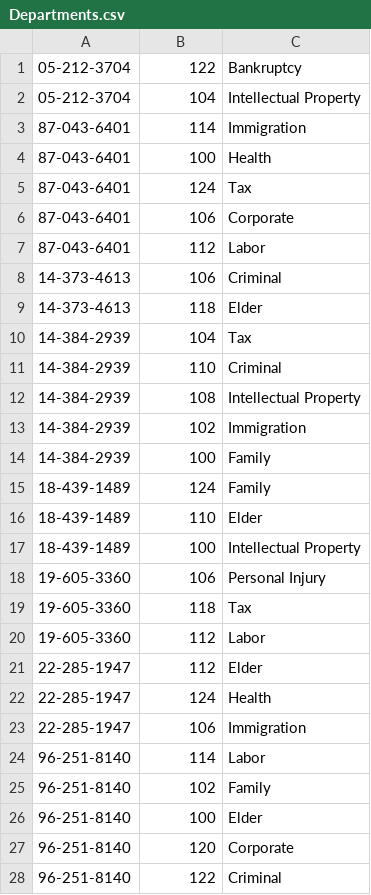
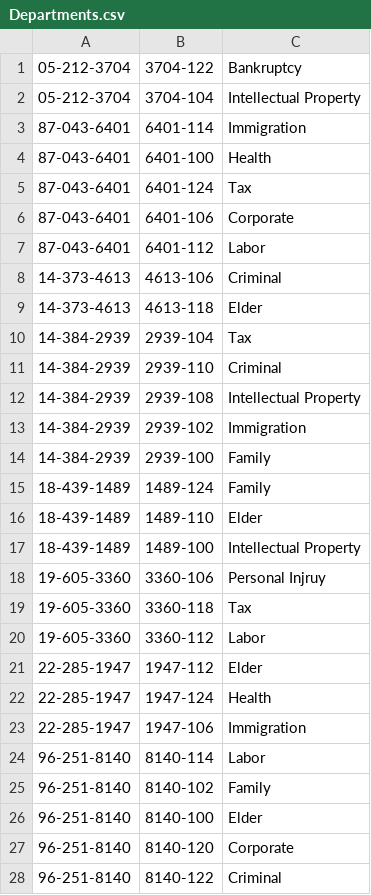
Before and after one commit to HankRud/CPSC3300-Project, a CSV file: Departments.csv, drawn as a sheet; only a part is shown; the diff covers the shown part only.

```diff
--- a/Departments.csv
+++ b/Departments.csv
@@ -1,28 +1,28 @@
-05-212-3704,122,Bankruptcy
-05-212-3704,104,Intellectual Property
-87-043-6401,114,Immigration
-87-043-6401,100,Health
-87-043-6401,124,Tax
-87-043-6401,106,Corporate
-87-043-6401,112,Labor
-14-373-4613,106,Criminal
-14-373-4613,118,Elder
-14-384-2939,104,Tax
-14-384-2939,110,Criminal
-14-384-2939,108,Intellectual Property
-14-384-2939,102,Immigration
-14-384-2939,100,Family
-18-439-1489,124,Family
-18-439-1489,110,Elder
-18-439-1489,100,Intellectual Property
-19-605-3360,106,Personal Injury
-19-605-3360,118,Tax
-19-605-3360,112,Labor
-22-285-1947,112,Elder
-22-285-1947,124,Health
-22-285-1947,106,Immigration
-96-251-8140,114,Labor
-96-251-8140,102,Family
-96-251-8140,100,Elder
-96-251-8140,120,Corporate
-96-251-8140,122,Criminal
+05-212-3704,3704-122,Bankruptcy
+05-212-3704,3704-104,Intellectual Property
+87-043-6401,6401-114,Immigration
+87-043-6401,6401-100,Health
+87-043-6401,6401-124,Tax
+87-043-6401,6401-106,Corporate
+87-043-6401,6401-112,Labor
+14-373-4613,4613-106,Criminal
+14-373-4613,4613-118,Elder
+14-384-2939,2939-104,Tax
+14-384-2939,2939-110,Criminal
+14-384-2939,2939-108,Intellectual Property
+14-384-2939,2939-102,Immigration
+14-384-2939,2939-100,Family
+18-439-1489,1489-124,Family
+18-439-1489,1489-110,Elder
+18-439-1489,1489-100, Intellectual Property
+19-605-3360,3360-106,Personal Injruy
+19-605-3360,3360-118,Tax
+19-605-3360,3360-112,Labor
+22-285-1947,1947-112,Elder
+22-285-1947,1947-124,Health
+22-285-1947,1947-106,Immigration
+96-251-8140,8140-114,Labor
+96-251-8140,8140-102,Family
+96-251-8140,8140-100,Elder
+96-251-8140,8140-120,Corporate
+96-251-8140,8140-122,Criminal
```
Also changed, not shown: 70 edited cells elsewhere in this file, Clients.csv, 5 other files.
